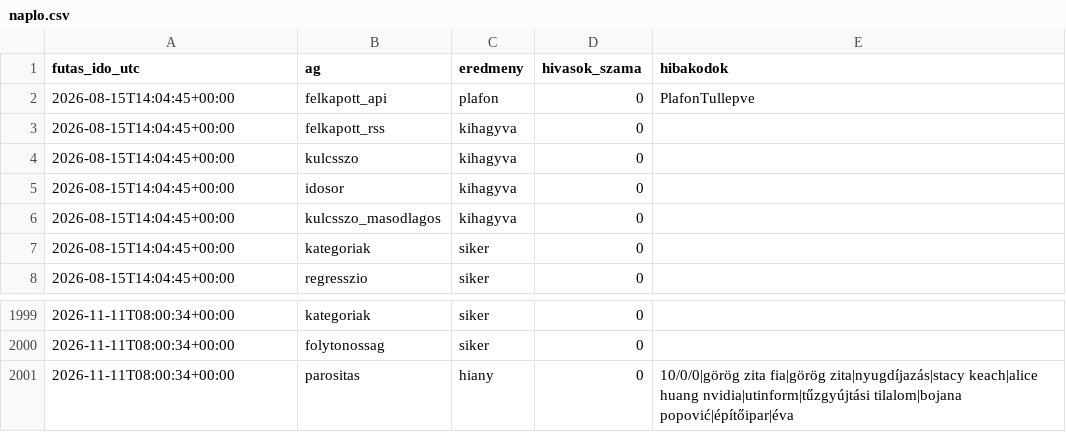
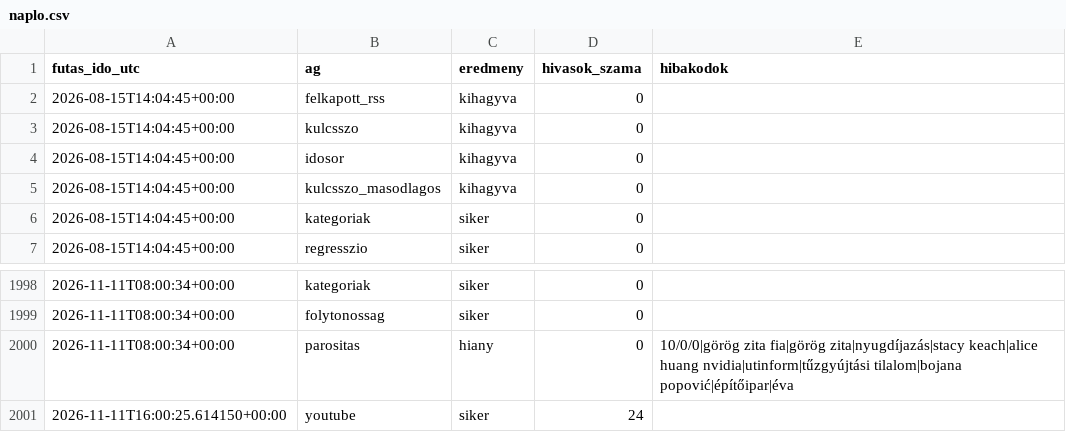
Before and after one commit to Goszmarton/trendfigyelo, a CSV file: adatok/naplo.csv, drawn as a sheet; only a part is shown, gaps mark what is left out; removed rows and columns are numbered as before the commit, all else as after; the diff names each change by its address in the sheet, - before the commit and + after, or states it on an @@ line.

```diff
--- a/adatok/naplo.csv
+++ b/adatok/naplo.csv
-row 2: 2026-08-15T14:04:45+00:00 | felkapott_api | plafon | 0 | PlafonTullepve
+row 2001: 2026-11-11T16:00:25.614150+00:00 | youtube | siker | 24
```
Also changed, not shown: 2 other files.
